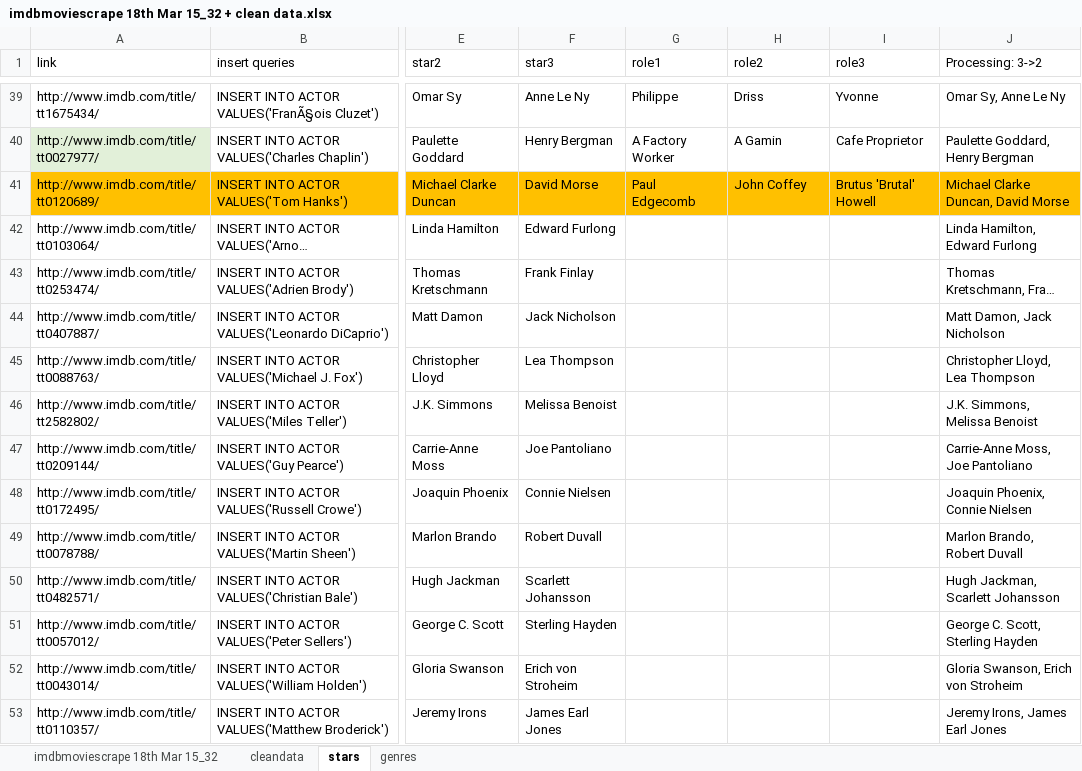
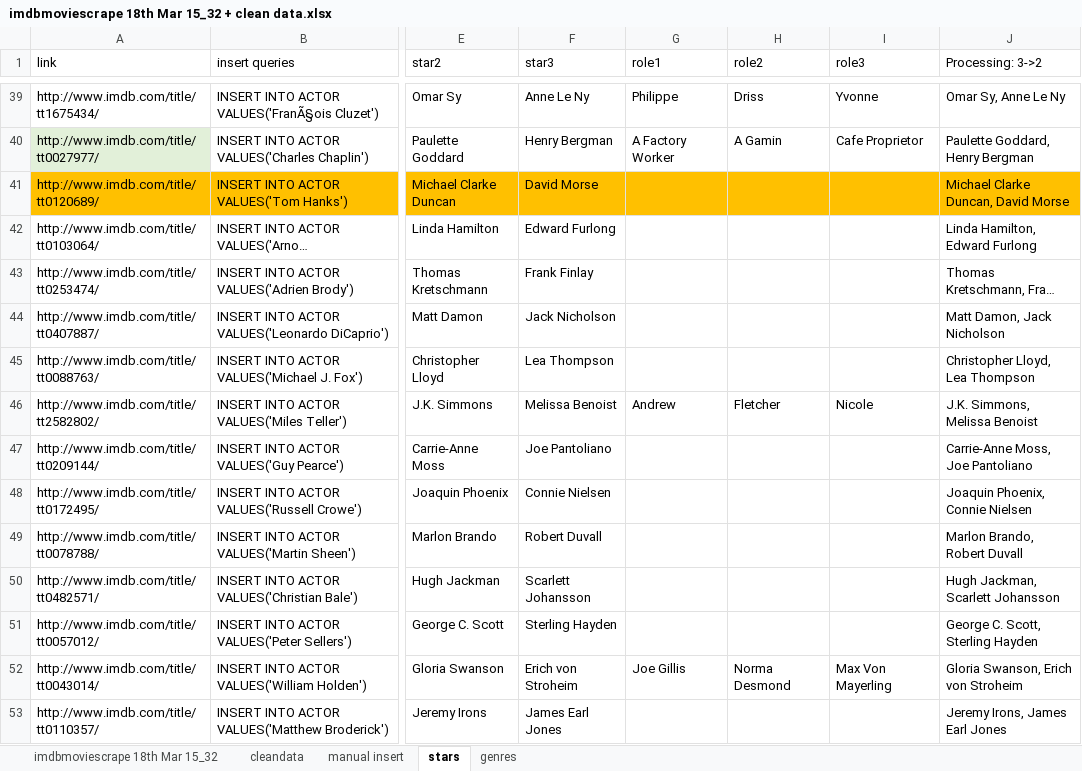
Before and after one commit to kevin2huang/RakeMyMovies, an Excel workbook: BackEnd/Excel tables/imdbmoviescrape 18th Mar 15_32 + clean data.xlsx, sheet stars, drawn as a sheet; only a part is shown, gaps mark what is left out; long unchanged cells end in …; values as stored, in another font and other column widths than the file's, no borders; the diff names each change by its address in the sheet, - before the commit and + after, or states it on an @@ line.

Commit message:
insert queries and manual inputs

```diff
--- a/BackEnd/Excel tables/imdbmoviescrape 18th Mar 15_32 + clean data.xlsx (sheet stars)
+++ b/BackEnd/Excel tables/imdbmoviescrape 18th Mar 15_32 + clean data.xlsx (sheet stars)
+sheet tab: manual insert
-G41 (role1): Paul Edgecomb
+G41 (role1): (empty)
-H41 (role2): John Coffey
+H41 (role2): (empty)
-I41 (role3): Brutus 'Brutal' Howell
+I41 (role3): (empty)
-G46 (role1): (empty)
+G46 (role1): Andrew
-H46 (role2): (empty)
+H46 (role2): Fletcher
-I46 (role3): (empty)
+I46 (role3): Nicole
-G52 (role1): (empty)
+G52 (role1): Joe Gillis
-H52 (role2): (empty)
+H52 (role2): Norma Desmond
-I52 (role3): (empty)
+I52 (role3): Max Von Mayerling
```
Also changed, not shown: 1 other file.
